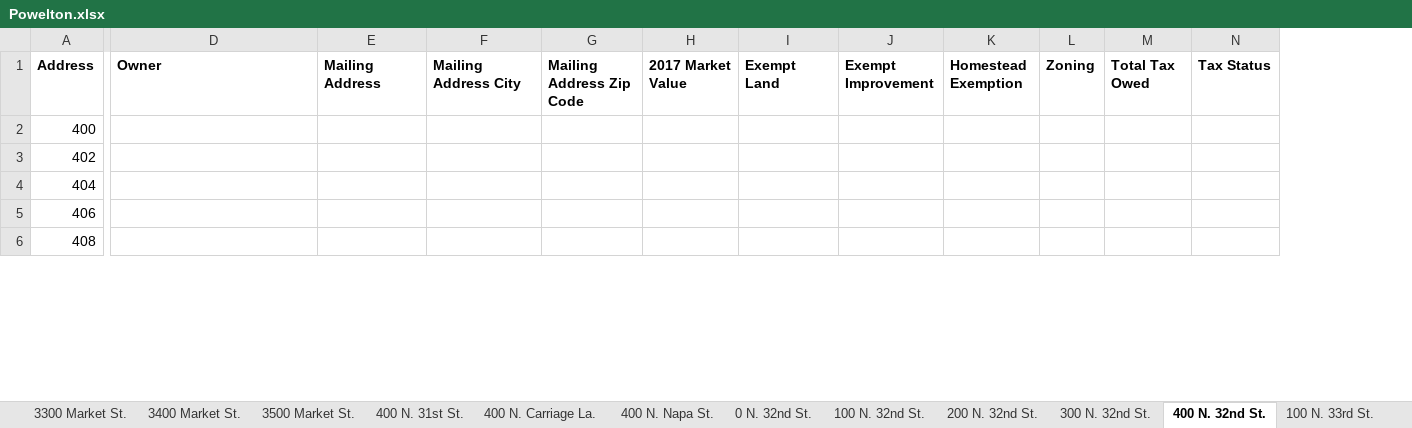
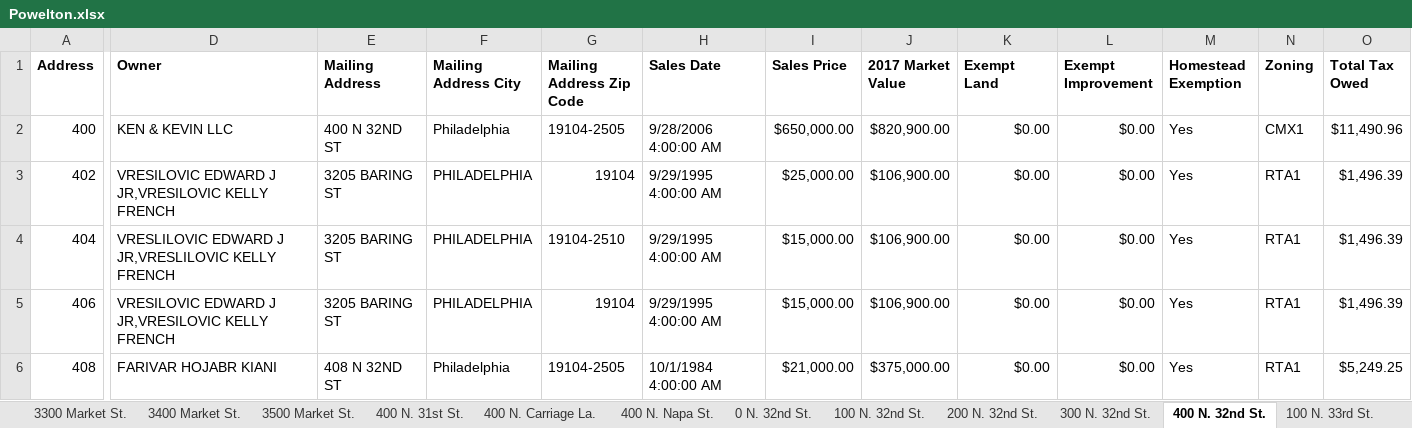
Before and after one commit to sunnydoll/AutoRecorder, an Excel workbook: AutoRecorder/AutoRecorder/bin/Debug/Powelton.xlsx, sheet 400 N. 32nd St., drawn as a sheet; only a part is shown, gaps mark what is left out; values as stored, in another font and other column widths than the file's, no borders; removed rows and columns are numbered as before the commit, all else as after; the diff covers the shown part only; the diff names each change by its address in the sheet, - before the commit and + after, or states it on an @@ line.

```diff
--- a/AutoRecorder/AutoRecorder/bin/Debug/Powelton.xlsx (sheet 400 N. 32nd St.)
+++ b/AutoRecorder/AutoRecorder/bin/Debug/Powelton.xlsx (sheet 400 N. 32nd St.)
+column H (Sales Date), rows 2-6: 9/28/2006 4:00:00 AM | 9/29/1995 4:00:00 AM | 9/29/1995 4:00:00 AM | 9/29/1995 4:00:00 AM | 10/1/1984 4:00:00 AM
+column I (Sales Price), rows 2-6: $650,000.00 | $25,000.00 | $15,000.00 | $15,000.00 | $21,000.00
-column N (Tax Status), empty
-D2 (Owner): (empty)
+D2 (Owner): KEN & KEVIN LLC
-E2 (Mailing Address): (empty)
+E2 (Mailing Address): 400 N 32ND ST
-F2 (Mailing Address City): (empty)
+F2 (Mailing Address City): Philadelphia
-G2 (Mailing Address Zip Code): (empty)
+G2 (Mailing Address Zip Code): 19104-2505
-J2 (2017 Market Value): (empty)
+J2 (2017 Market Value): $820,900.00
-K2:K6 (Exempt Land): (empty)
+K2:K6 (Exempt Land): $0.00
-L2:L6 (Exempt Improvement): (empty)
+L2:L6 (Exempt Improvement): $0.00
-M2:M6 (Homestead Exemption): (empty)
+M2:M6 (Homestead Exemption): Yes
-N2 (Zoning): (empty)
+N2 (Zoning): CMX1
-O2 (Total Tax Owed): (empty)
+O2 (Total Tax Owed): $11,490.96
-D3 (Owner): (empty)
+D3 (Owner): VRESILOVIC EDWARD J JR,VRESILOVIC KELLY FRENCH
-E3:E5 (Mailing Address): (empty)
+E3:E5 (Mailing Address): 3205 BARING ST
-F3:F5 (Mailing Address City): (empty)
+F3:F5 (Mailing Address City): PHILADELPHIA
-G3 (Mailing Address Zip Code): (empty)
+G3 (Mailing Address Zip Code): 19104
-J3:J5 (2017 Market Value): (empty)
+J3:J5 (2017 Market Value): $106,900.00
-N3:N6 (Zoning): (empty)
+N3:N6 (Zoning): RTA1
-O3:O5 (Total Tax Owed): (empty)
+O3:O5 (Total Tax Owed): $1,496.39
-D4 (Owner): (empty)
+D4 (Owner): VRESLILOVIC EDWARD J JR,VRESLILOVIC KELLY FRENCH
-G4 (Mailing Address Zip Code): (empty)
+G4 (Mailing Address Zip Code): 19104-2510
-D5 (Owner): (empty)
+D5 (Owner): VRESILOVIC EDWARD J JR,VRESILOVIC KELLY FRENCH
-G5 (Mailing Address Zip Code): (empty)
+G5 (Mailing Address Zip Code): 19104
-D6 (Owner): (empty)
+D6 (Owner): FARIVAR HOJABR KIANI
-E6 (Mailing Address): (empty)
+E6 (Mailing Address): 408 N 32ND ST
-F6 (Mailing Address City): (empty)
+F6 (Mailing Address City): Philadelphia
-G6 (Mailing Address Zip Code): (empty)
+G6 (Mailing Address Zip Code): 19104-2505
-J6 (2017 Market Value): (empty)
+J6 (2017 Market Value): $375,000.00
-O6 (Total Tax Owed): (empty)
+O6 (Total Tax Owed): $5,249.25
```
Also changed, not shown: 350 edited cells elsewhere in this sheet, sheet 3200 Powelton Ave., sheet 400 N. 33rd St., sheet 3400 Powelton Ave., sheet 3200 Winter St., sheet 3500 Hamilton St., sheet 3400 Baring St., 52 more sheets, 36 other files.
